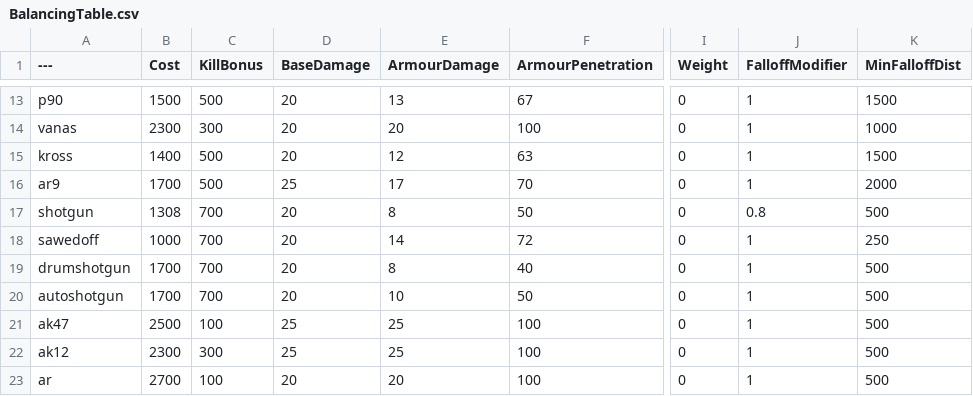
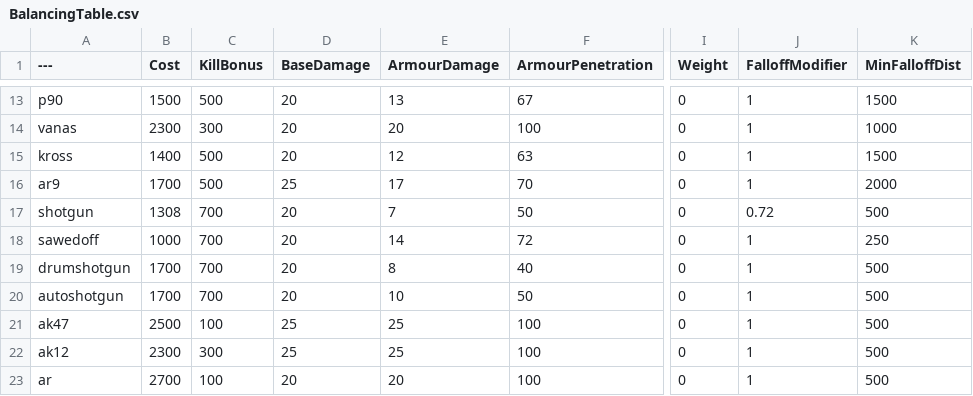
Before and after one commit to Mafuyu03/BalancingTable, a CSV file: BalancingTable.csv, drawn as a sheet; only a part is shown, gaps mark what is left out; the diff names each change by its address in the sheet, - before the commit and + after, or states it on an @@ line.

Commit message:
Update BalancingTable.csv

```diff
--- a/BalancingTable.csv
+++ b/BalancingTable.csv
-E17 (ArmourDamage): 8
+E17 (ArmourDamage): 7
-J17 (FalloffModifier): 0.8
+J17 (FalloffModifier): 0.72
```
